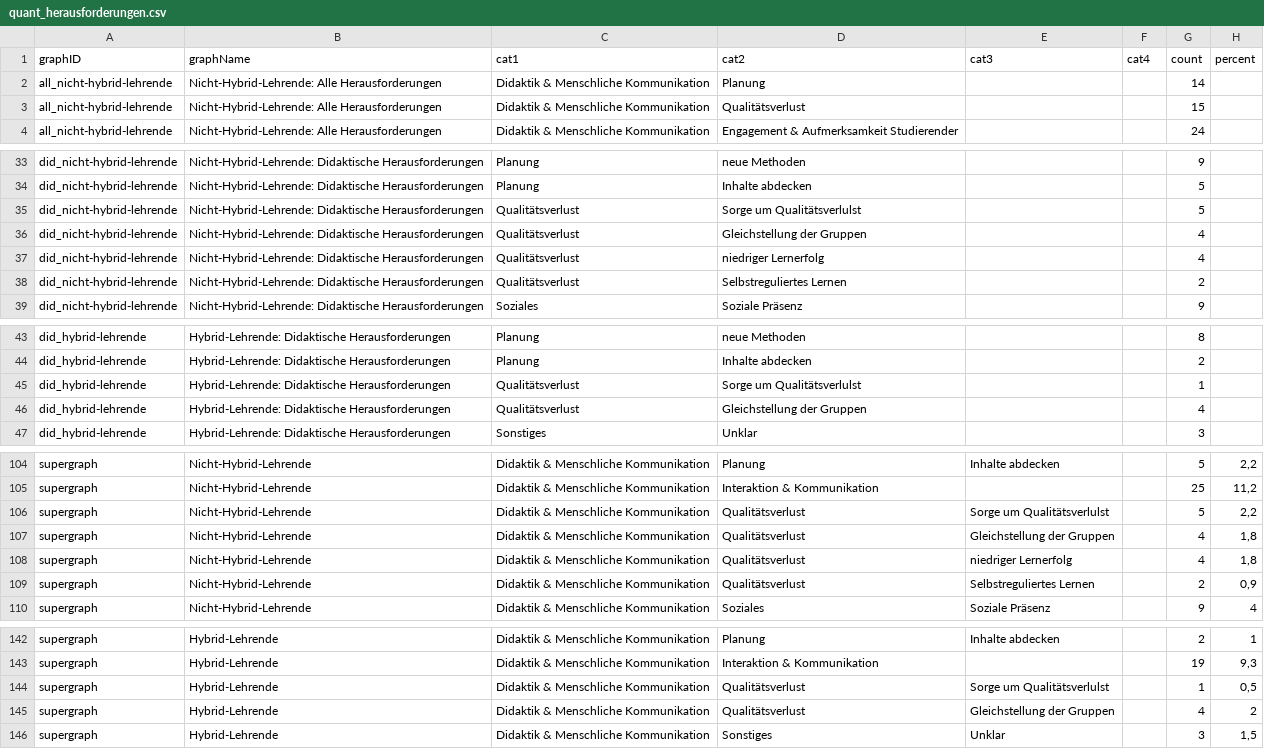
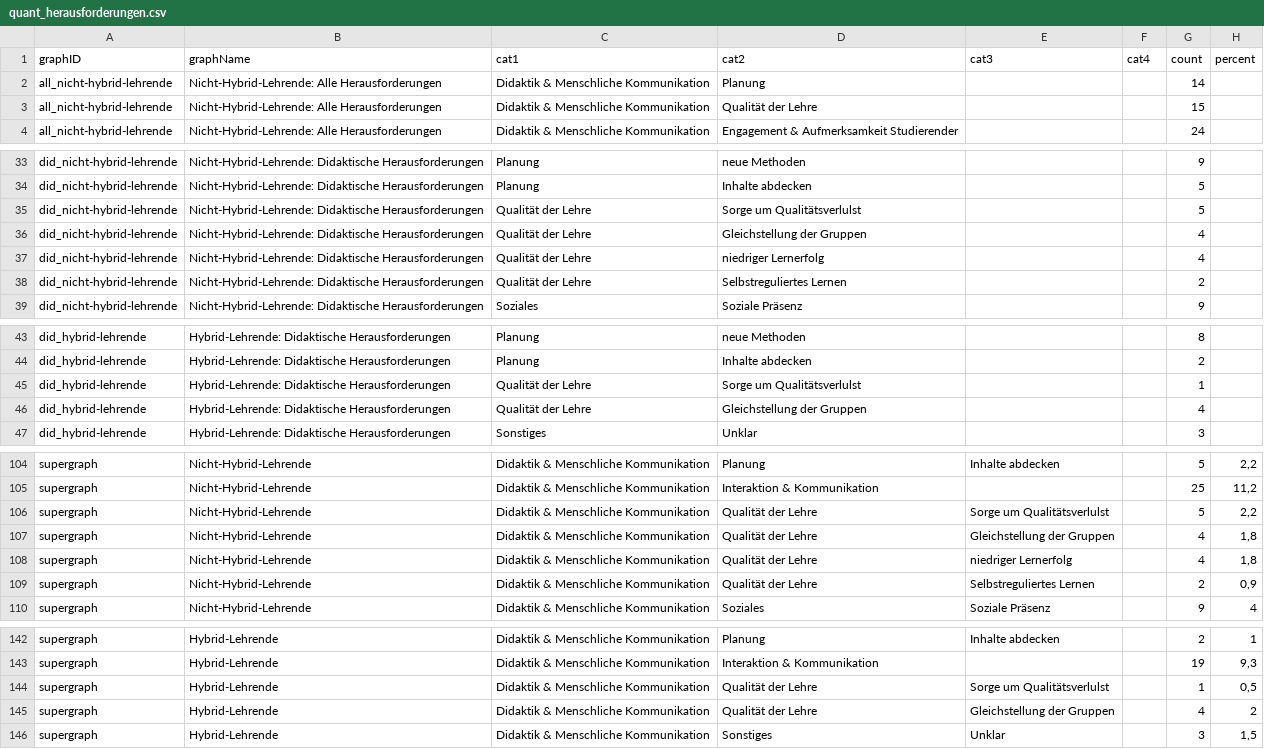
Before and after one commit to bolognalab/bolognalab.github.io, a CSV file: umfrage-hybrid/quant_herausforderungen.csv, drawn as a sheet; only a part is shown, gaps mark what is left out; the diff covers the shown part only.

```diff
--- a/umfrage-hybrid/quant_herausforderungen.csv
+++ b/umfrage-hybrid/quant_herausforderungen.csv
@@ -2,3 +2,3 @@
 all_nicht-hybrid-lehrende;Nicht-Hybrid-Lehrende: Alle Herausforderungen;Didaktik & Menschliche Kommunikation;Planung;;;14;
-all_nicht-hybrid-lehrende;Nicht-Hybrid-Lehrende: Alle Herausforderungen;Didaktik & Menschliche Kommunikation;Qualitätsverlust;;;15;
+all_nicht-hybrid-lehrende;Nicht-Hybrid-Lehrende: Alle Herausforderungen;Didaktik & Menschliche Kommunikation;Qualität der Lehre;;;15;
 all_nicht-hybrid-lehrende;Nicht-Hybrid-Lehrende: Alle Herausforderungen;Didaktik & Menschliche Kommunikation;Engagement & Aufmerksamkeit Studierender;;;24;
@@ -34,6 +34,6 @@ did_nicht-hybrid-lehrende;Nicht-Hybrid-Lehrende: Didaktische Herausforderungen;P
 did_nicht-hybrid-lehrende;Nicht-Hybrid-Lehrende: Didaktische Herausforderungen;Planung;Inhalte abdecken;;;5;
-did_nicht-hybrid-lehrende;Nicht-Hybrid-Lehrende: Didaktische Herausforderungen;Qualitätsverlust;Sorge um Qualitätsverlulst;;;5;
-did_nicht-hybrid-lehrende;Nicht-Hybrid-Lehrende: Didaktische Herausforderungen;Qualitätsverlust;Gleichstellung der Gruppen;;;4;
-did_nicht-hybrid-lehrende;Nicht-Hybrid-Lehrende: Didaktische Herausforderungen;Qualitätsverlust;niedriger Lernerfolg;;;4;
-did_nicht-hybrid-lehrende;Nicht-Hybrid-Lehrende: Didaktische Herausforderungen;Qualitätsverlust;Selbstreguliertes Lernen;;;2;
+did_nicht-hybrid-lehrende;Nicht-Hybrid-Lehrende: Didaktische Herausforderungen;Qualität der Lehre;Sorge um Qualitätsverlulst;;;5;
+did_nicht-hybrid-lehrende;Nicht-Hybrid-Lehrende: Didaktische Herausforderungen;Qualität der Lehre;Gleichstellung der Gruppen;;;4;
+did_nicht-hybrid-lehrende;Nicht-Hybrid-Lehrende: Didaktische Herausforderungen;Qualität der Lehre;niedriger Lernerfolg;;;4;
+did_nicht-hybrid-lehrende;Nicht-Hybrid-Lehrende: Didaktische Herausforderungen;Qualität der Lehre;Selbstreguliertes Lernen;;;2;
 did_nicht-hybrid-lehrende;Nicht-Hybrid-Lehrende: Didaktische Herausforderungen;Soziales;Soziale Präsenz;;;9;
@@ -44,4 +44,4 @@ did_hybrid-lehrende;Hybrid-Lehrende: Didaktische Herausforderungen;Planung;neue
 did_hybrid-lehrende;Hybrid-Lehrende: Didaktische Herausforderungen;Planung;Inhalte abdecken;;;2;
-did_hybrid-lehrende;Hybrid-Lehrende: Didaktische Herausforderungen;Qualitätsverlust;Sorge um Qualitätsverlulst;;;1;
-did_hybrid-lehrende;Hybrid-Lehrende: Didaktische Herausforderungen;Qualitätsverlust;Gleichstellung der Gruppen;;;4;
+did_hybrid-lehrende;Hybrid-Lehrende: Didaktische Herausforderungen;Qualität der Lehre;Sorge um Qualitätsverlulst;;;1;
+did_hybrid-lehrende;Hybrid-Lehrende: Didaktische Herausforderungen;Qualität der Lehre;Gleichstellung der Gruppen;;;4;
 did_hybrid-lehrende;Hybrid-Lehrende: Didaktische Herausforderungen;Sonstiges;Unklar;;;3;
@@ -105,6 +105,6 @@ supergraph;Nicht-Hybrid-Lehrende;Didaktik & Menschliche Kommunikation;Planung;In
 supergraph;Nicht-Hybrid-Lehrende;Didaktik & Menschliche Kommunikation;Interaktion & Kommunikation;;;25;11,2
-supergraph;Nicht-Hybrid-Lehrende;Didaktik & Menschliche Kommunikation;Qualitätsverlust;Sorge um Qualitätsverlulst;;5;2,2
-supergraph;Nicht-Hybrid-Lehrende;Didaktik & Menschliche Kommunikation;Qualitätsverlust;Gleichstellung der Gruppen;;4;1,8
-supergraph;Nicht-Hybrid-Lehrende;Didaktik & Menschliche Kommunikation;Qualitätsverlust;niedriger Lernerfolg;;4;1,8
-supergraph;Nicht-Hybrid-Lehrende;Didaktik & Menschliche Kommunikation;Qualitätsverlust;Selbstreguliertes Lernen;;2;0,9
+supergraph;Nicht-Hybrid-Lehrende;Didaktik & Menschliche Kommunikation;Qualität der Lehre;Sorge um Qualitätsverlulst;;5;2,2
+supergraph;Nicht-Hybrid-Lehrende;Didaktik & Menschliche Kommunikation;Qualität der Lehre;Gleichstellung der Gruppen;;4;1,8
+supergraph;Nicht-Hybrid-Lehrende;Didaktik & Menschliche Kommunikation;Qualität der Lehre;niedriger Lernerfolg;;4;1,8
+supergraph;Nicht-Hybrid-Lehrende;Didaktik & Menschliche Kommunikation;Qualität der Lehre;Selbstreguliertes Lernen;;2;0,9
 supergraph;Nicht-Hybrid-Lehrende;Didaktik & Menschliche Kommunikation;Soziales;Soziale Präsenz;;9;4
@@ -143,4 +143,4 @@ supergraph;Hybrid-Lehrende;Didaktik & Menschliche Kommunikation;Planung;Inhalte
 supergraph;Hybrid-Lehrende;Didaktik & Menschliche Kommunikation;Interaktion & Kommunikation;;;19;9,3
-supergraph;Hybrid-Lehrende;Didaktik & Menschliche Kommunikation;Qualitätsverlust;Sorge um Qualitätsverlulst;;1;0,5
-supergraph;Hybrid-Lehrende;Didaktik & Menschliche Kommunikation;Qualitätsverlust;Gleichstellung der Gruppen;;4;2
+supergraph;Hybrid-Lehrende;Didaktik & Menschliche Kommunikation;Qualität der Lehre;Sorge um Qualitätsverlulst;;1;0,5
+supergraph;Hybrid-Lehrende;Didaktik & Menschliche Kommunikation;Qualität der Lehre;Gleichstellung der Gruppen;;4;2
 supergraph;Hybrid-Lehrende;Didaktik & Menschliche Kommunikation;Sonstiges;Unklar;;3;1,5
```
Also changed, not shown: 1 edited cell elsewhere in this file, umfrage-hybrid/alle_codierten_herausforderungen.csv, 6 other files.
